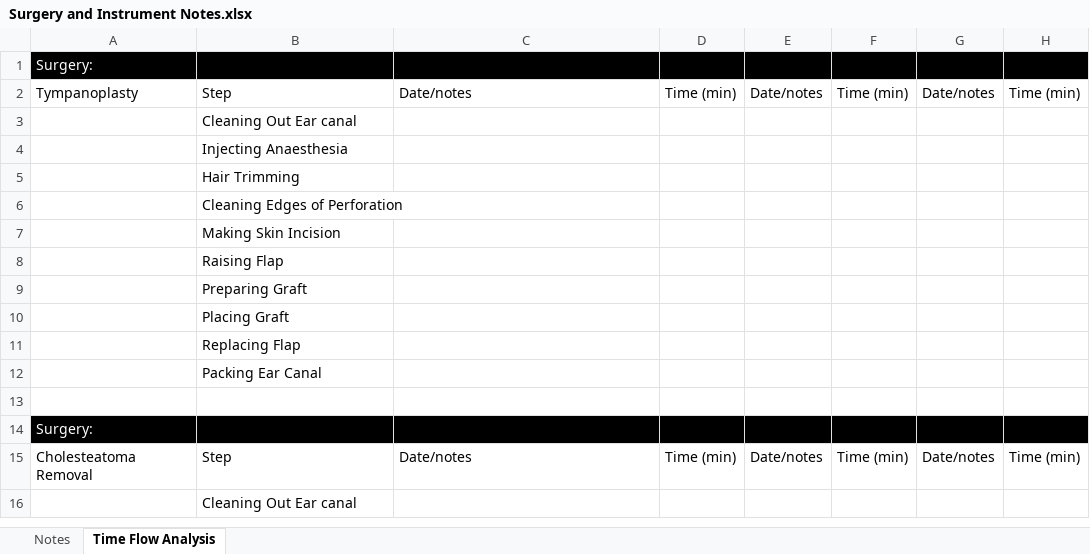
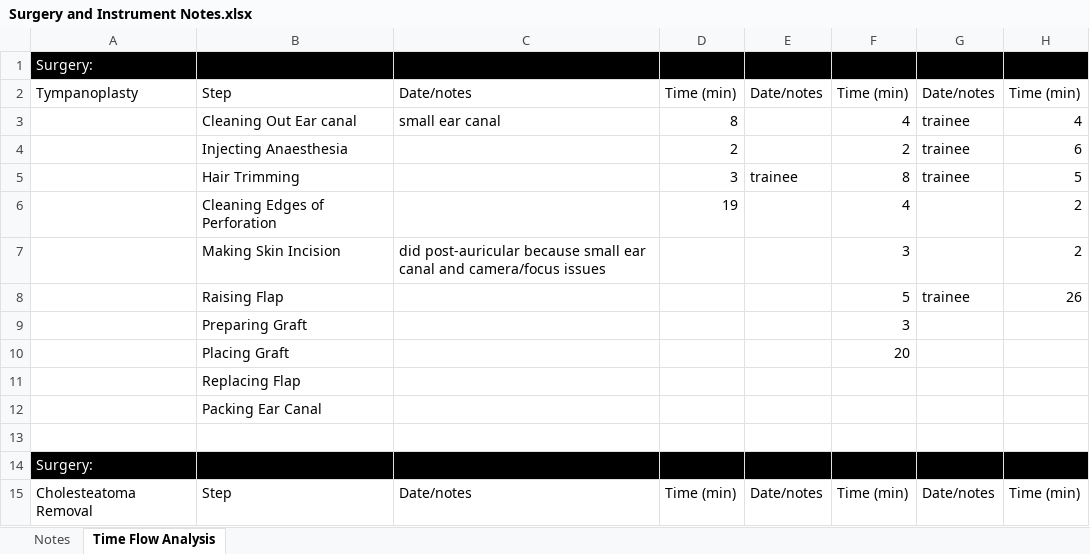
Before and after one commit to arushriswarup/Graduate-School, an Excel workbook: Surgery and Instrument Notes.xlsx, sheet Time Flow Analysis, drawn as a sheet; only a part is shown; the shorter side is filled out with more unchanged rows; values as stored, in another font and other column widths than the file's, no borders; removed rows and columns are numbered as before the commit, all else as after; the diff names each change by its address in the sheet, - before the commit and + after, or states it on an @@ line.

```diff
--- a/Surgery and Instrument Notes.xlsx (sheet Time Flow Analysis)
+++ b/Surgery and Instrument Notes.xlsx (sheet Time Flow Analysis)
-row 3:  | Cleaning Out Ear canal
-row 4:  | Injecting Anaesthesia
-row 5:  | Hair Trimming
-row 6:  | Cleaning Edges of Perforation
-row 7:  | Making Skin Incision
-row 8:  | Raising Flap
-row 9:  | Preparing Graft
-row 10:  | Placing Graft
+row 3:  | Cleaning Out Ear canal | small ear canal | 8 |  | 4 | trainee | 4
+row 4:  | Injecting Anaesthesia |  | 2 |  | 2 | trainee | 6
+row 5:  | Hair Trimming |  | 3 | trainee | 8 | trainee | 5
+row 6:  | Cleaning Edges of Perforation |  | 19 |  | 4 |  | 2
+row 7:  | Making Skin Incision | did post-auricular because small ear canal and camera/focus issues |  |  | 3 |  | 2
+row 8:  | Raising Flap |  |  |  | 5 | trainee | 26
+row 9:  | Preparing Graft |  |  |  | 3
+row 10:  | Placing Graft |  |  |  | 20
```
Also changed, not shown: 11 other files.
